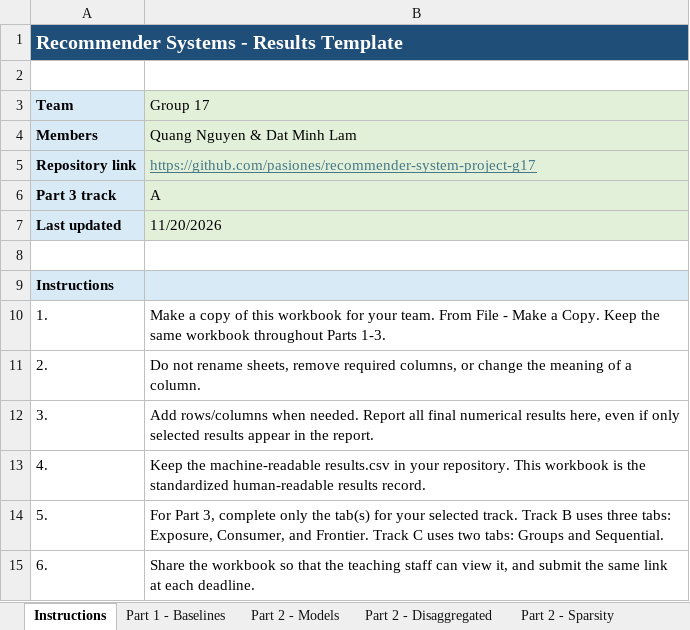
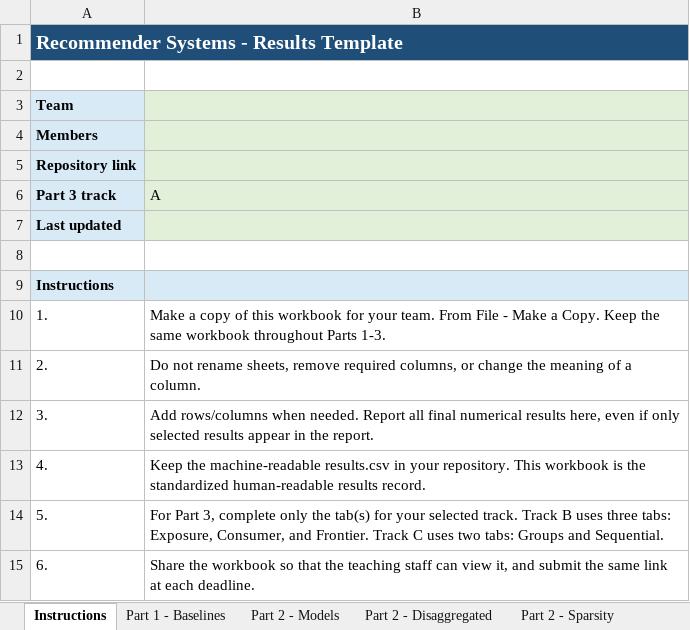
Before and after one commit to pasiones/recommender-system-project-g17, an Excel workbook: deliverables/results.xlsx, sheet Instructions, drawn as a sheet; values as stored, in another font and other column widths than the file's, no borders; the diff names each change by its address in the sheet, - before the commit and + after, or states it on an @@ line.

```diff
--- a/deliverables/results.xlsx (sheet Instructions)
+++ b/deliverables/results.xlsx (sheet Instructions)
-B1 fill: none
+B1 fill: #1F4E78
-B3 (A): Group 17
+B3 (A): (empty)
-B4 (A): Quang Nguyen & Dat Minh Lam
+B4 (A): (empty)
-B5 (A): https://github.com/pasiones/recommender-system-project-g17
+B5 (A): (empty)
-B7 (A): 11/20/2026
+B7 (A): (empty)
```
Also changed, not shown: sheet Part 3A - Diversity, sheet Part 2 - Models, sheet Part 3B - Consumer, sheet Part 3C - Sequential, sheet Part 1 - Baselines, sheet Part 2 - Disaggregated, 4 more sheets, 5 other files.
